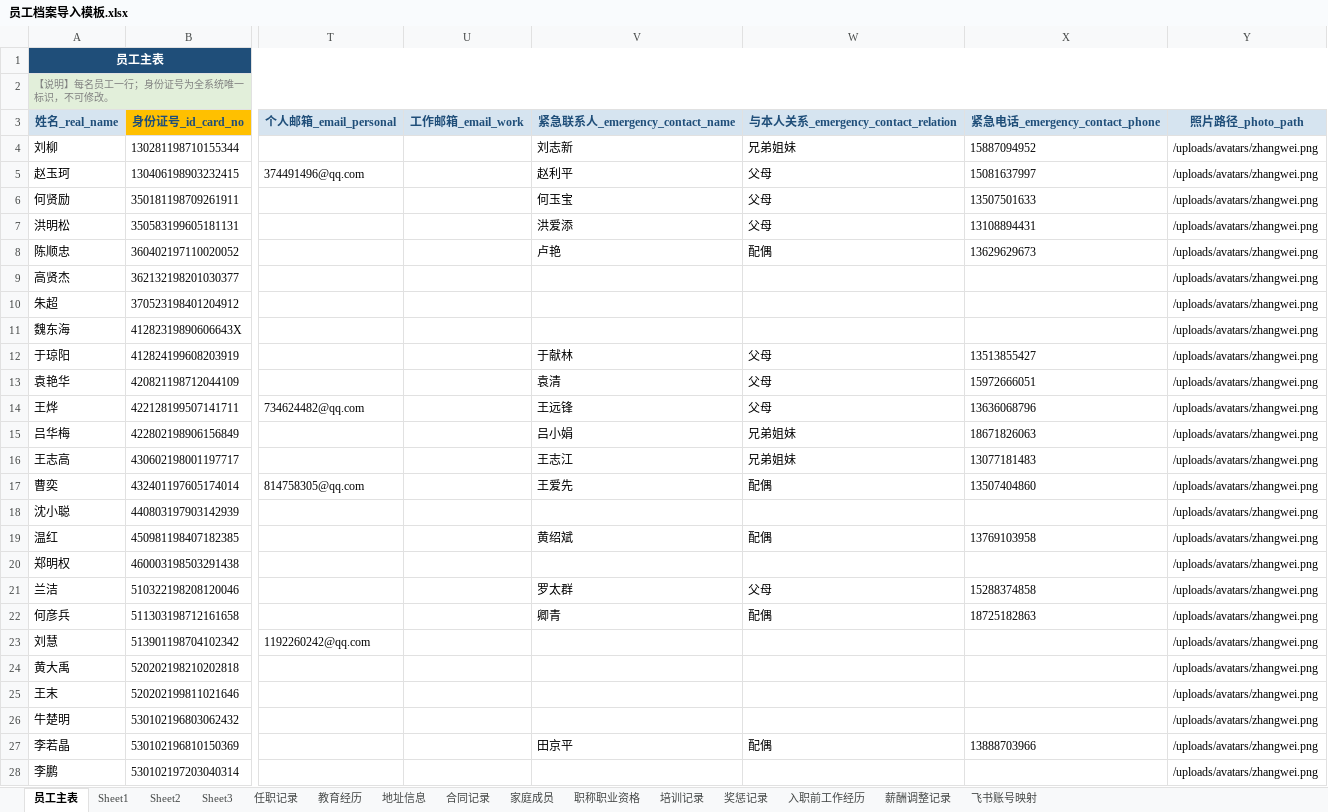
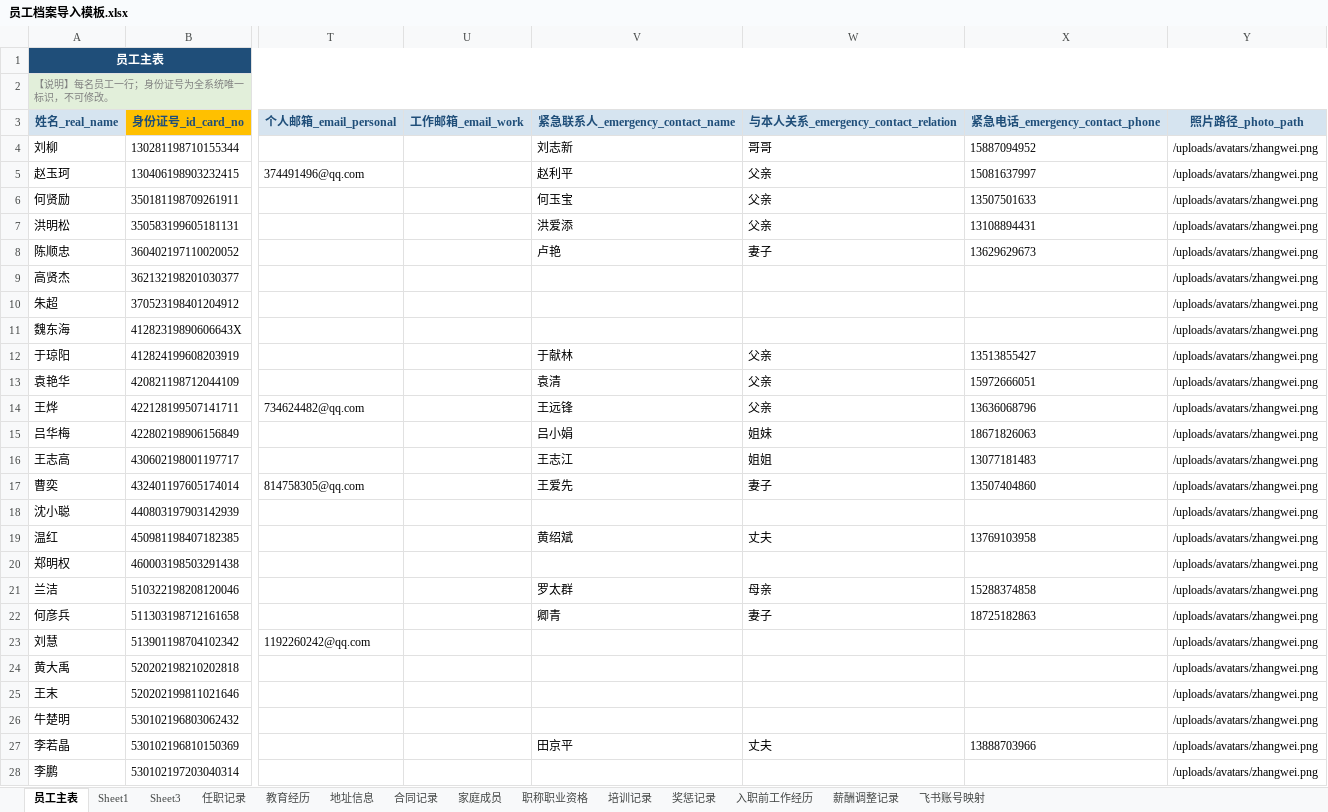
Before and after one commit to YJH-JianHui/roster, an Excel workbook: 员工档案导入模板.xlsx, sheet 员工主表, drawn as a sheet; only a part is shown, gaps mark what is left out; values as stored, in another font and other column widths than the file's, no borders; the diff covers the shown part only; the diff names each change by its address in the sheet, - before the commit and + after, or states it on an @@ line.

```diff
--- a/员工档案导入模板.xlsx (sheet 员工主表)
+++ b/员工档案导入模板.xlsx (sheet 员工主表)
-sheet tab: Sheet2
-W4 (与本人关系_emergency_contact_relation): 兄弟姐妹
+W4 (与本人关系_emergency_contact_relation): 哥哥
-W5:W7 (与本人关系_emergency_contact_relation): 父母
+W5:W7 (与本人关系_emergency_contact_relation): 父亲
-W8 (与本人关系_emergency_contact_relation): 配偶
+W8 (与本人关系_emergency_contact_relation): 妻子
-W12:W14 (与本人关系_emergency_contact_relation): 父母
+W12:W14 (与本人关系_emergency_contact_relation): 父亲
-W15 (与本人关系_emergency_contact_relation): 兄弟姐妹
+W15 (与本人关系_emergency_contact_relation): 姐妹
-W16 (与本人关系_emergency_contact_relation): 兄弟姐妹
+W16 (与本人关系_emergency_contact_relation): 姐姐
-W17 (与本人关系_emergency_contact_relation): 配偶
+W17 (与本人关系_emergency_contact_relation): 妻子
-W19 (与本人关系_emergency_contact_relation): 配偶
+W19 (与本人关系_emergency_contact_relation): 丈夫
-W21 (与本人关系_emergency_contact_relation): 父母
+W21 (与本人关系_emergency_contact_relation): 母亲
-W22 (与本人关系_emergency_contact_relation): 配偶
+W22 (与本人关系_emergency_contact_relation): 妻子
-W27 (与本人关系_emergency_contact_relation): 配偶
+W27 (与本人关系_emergency_contact_relation): 丈夫
```
Also changed, not shown: 222 edited cells elsewhere in this sheet, sheet 任职记录, sheet 薪酬调整记录, sheet Sheet3, sheet 合同记录, formulas that keep their value, 4 other files.
